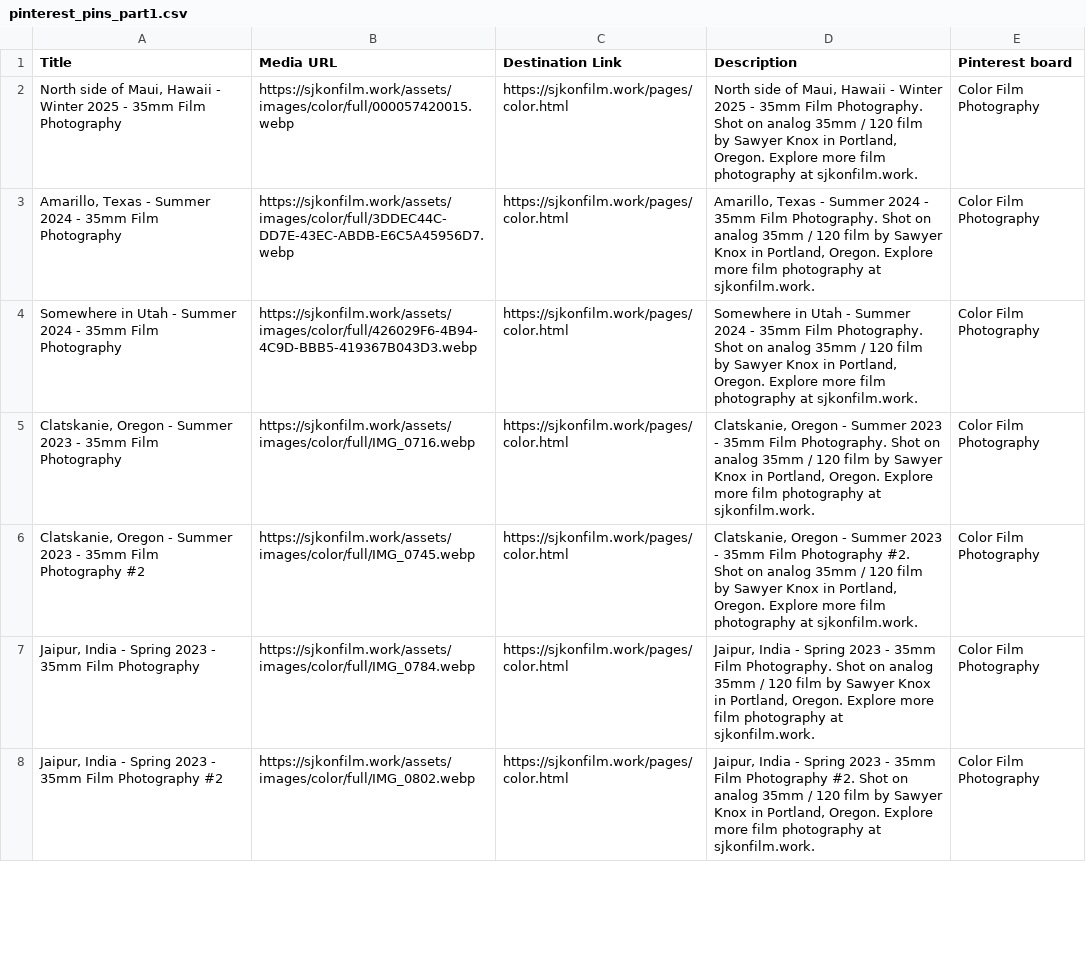
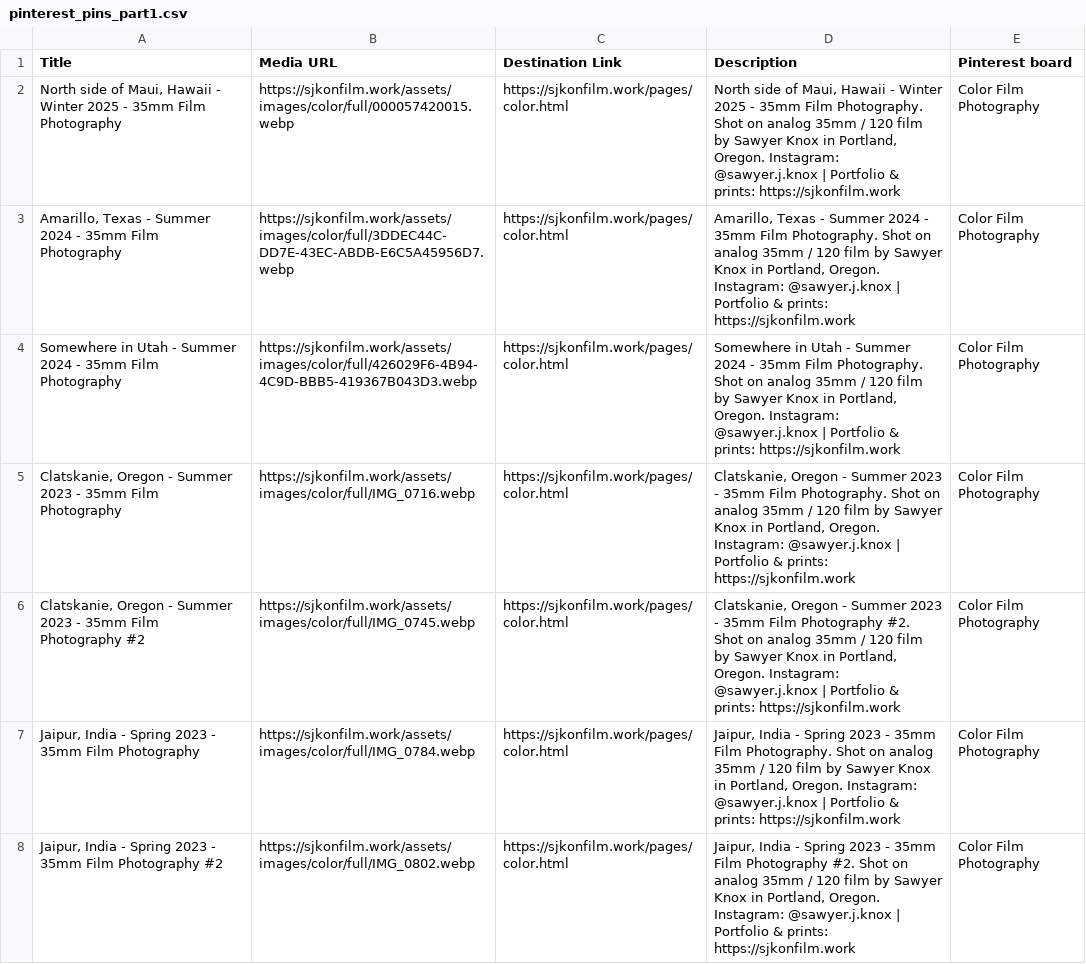
Before and after one commit to Sawyerjk22/sjkonfilm-website, a CSV file: pinterest_pins_part1.csv, drawn as a sheet; only a part is shown; the diff covers the shown part only.

Commit message:
pinterest unsplashed update

```diff
--- a/pinterest_pins_part1.csv
+++ b/pinterest_pins_part1.csv
@@ -1,8 +1,8 @@
 Title,Media URL,Destination Link,Description,Pinterest board
-"North side of Maui, Hawaii - Winter 2025  - 35mm Film Photography",https://sjkonfilm.work/assets/images/color/full/000057420015.webp,https://sjkonfilm.work/pages/color.html,"North side of Maui, Hawaii - Winter 2025  - 35mm Film Photography. Shot on analog 35mm / 120 film by Sawyer Knox in Portland, Oregon. Explore more film photography at sjkonfilm.work.",Color Film Photography
-"Amarillo, Texas - Summer 2024 - 35mm Film Photography",https://sjkonfilm.work/assets/images/color/full/3DDEC44C-DD7E-43EC-ABDB-E6C5A45956D7.webp,https://sjkonfilm.work/pages/color.html,"Amarillo, Texas - Summer 2024 - 35mm Film Photography. Shot on analog 35mm / 120 film by Sawyer Knox in Portland, Oregon. Explore more film photography at sjkonfilm.work.",Color Film Photography
-Somewhere in Utah - Summer 2024 - 35mm Film Photography,https://sjkonfilm.work/assets/images/color/full/426029F6-4B94-4C9D-BBB5-419367B043D3.webp,https://sjkonfilm.work/pages/color.html,"Somewhere in Utah - Summer 2024 - 35mm Film Photography. Shot on analog 35mm / 120 film by Sawyer Knox in Portland, Oregon. Explore more film photography at sjkonfilm.work.",Color Film Photography
-"Clatskanie, Oregon - Summer 2023 - 35mm Film Photography",https://sjkonfilm.work/assets/images/color/full/IMG_0716.webp,https://sjkonfilm.work/pages/color.html,"Clatskanie, Oregon - Summer 2023 - 35mm Film Photography. Shot on analog 35mm / 120 film by Sawyer Knox in Portland, Oregon. Explore more film photography at sjkonfilm.work.",Color Film Photography
-"Clatskanie, Oregon - Summer 2023 - 35mm Film Photography #2",https://sjkonfilm.work/assets/images/color/full/IMG_0745.webp,https://sjkonfilm.work/pages/color.html,"Clatskanie, Oregon - Summer 2023 - 35mm Film Photography #2. Shot on analog 35mm / 120 film by Sawyer Knox in Portland, Oregon. Explore more film photography at sjkonfilm.work.",Color Film Photography
-"Jaipur, India - Spring 2023 - 35mm Film Photography",https://sjkonfilm.work/assets/images/color/full/IMG_0784.webp,https://sjkonfilm.work/pages/color.html,"Jaipur, India - Spring 2023 - 35mm Film Photography. Shot on analog 35mm / 120 film by Sawyer Knox in Portland, Oregon. Explore more film photography at sjkonfilm.work.",Color Film Photography
-"Jaipur, India - Spring 2023 - 35mm Film Photography #2",https://sjkonfilm.work/assets/images/color/full/IMG_0802.webp,https://sjkonfilm.work/pages/color.html,"Jaipur, India - Spring 2023 - 35mm Film Photography #2. Shot on analog 35mm / 120 film by Sawyer Knox in Portland, Oregon. Explore more film photography at sjkonfilm.work.",Color Film Photography
+"North side of Maui, Hawaii - Winter 2025  - 35mm Film Photography",https://sjkonfilm.work/assets/images/color/full/000057420015.webp,https://sjkonfilm.work/pages/color.html,"North side of Maui, Hawaii - Winter 2025  - 35mm Film Photography. Shot on analog 35mm / 120 film by Sawyer Knox in Portland, Oregon. Instagram: @sawyer.j.knox | Portfolio & prints: https://sjkonfilm.work",Color Film Photography
+"Amarillo, Texas - Summer 2024 - 35mm Film Photography",https://sjkonfilm.work/assets/images/color/full/3DDEC44C-DD7E-43EC-ABDB-E6C5A45956D7.webp,https://sjkonfilm.work/pages/color.html,"Amarillo, Texas - Summer 2024 - 35mm Film Photography. Shot on analog 35mm / 120 film by Sawyer Knox in Portland, Oregon. Instagram: @sawyer.j.knox | Portfolio & prints: https://sjkonfilm.work",Color Film Photography
+Somewhere in Utah - Summer 2024 - 35mm Film Photography,https://sjkonfilm.work/assets/images/color/full/426029F6-4B94-4C9D-BBB5-419367B043D3.webp,https://sjkonfilm.work/pages/color.html,"Somewhere in Utah - Summer 2024 - 35mm Film Photography. Shot on analog 35mm / 120 film by Sawyer Knox in Portland, Oregon. Instagram: @sawyer.j.knox | Portfolio & prints: https://sjkonfilm.work",Color Film Photography
+"Clatskanie, Oregon - Summer 2023 - 35mm Film Photography",https://sjkonfilm.work/assets/images/color/full/IMG_0716.webp,https://sjkonfilm.work/pages/color.html,"Clatskanie, Oregon - Summer 2023 - 35mm Film Photography. Shot on analog 35mm / 120 film by Sawyer Knox in Portland, Oregon. Instagram: @sawyer.j.knox | Portfolio & prints: https://sjkonfilm.work",Color Film Photography
+"Clatskanie, Oregon - Summer 2023 - 35mm Film Photography #2",https://sjkonfilm.work/assets/images/color/full/IMG_0745.webp,https://sjkonfilm.work/pages/color.html,"Clatskanie, Oregon - Summer 2023 - 35mm Film Photography #2. Shot on analog 35mm / 120 film by Sawyer Knox in Portland, Oregon. Instagram: @sawyer.j.knox | Portfolio & prints: https://sjkonfilm.work",Color Film Photography
+"Jaipur, India - Spring 2023 - 35mm Film Photography",https://sjkonfilm.work/assets/images/color/full/IMG_0784.webp,https://sjkonfilm.work/pages/color.html,"Jaipur, India - Spring 2023 - 35mm Film Photography. Shot on analog 35mm / 120 film by Sawyer Knox in Portland, Oregon. Instagram: @sawyer.j.knox | Portfolio & prints: https://sjkonfilm.work",Color Film Photography
+"Jaipur, India - Spring 2023 - 35mm Film Photography #2",https://sjkonfilm.work/assets/images/color/full/IMG_0802.webp,https://sjkonfilm.work/pages/color.html,"Jaipur, India - Spring 2023 - 35mm Film Photography #2. Shot on analog 35mm / 120 film by Sawyer Knox in Portland, Oregon. Instagram: @sawyer.j.knox | Portfolio & prints: https://sjkonfilm.work",Color Film Photography
```
Also changed, not shown: 93 edited cells elsewhere in this file, pinterest_pins_part2.csv, pinterest_pins_part3.csv, 44 other files.
